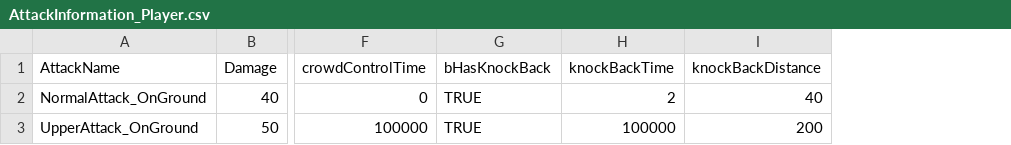
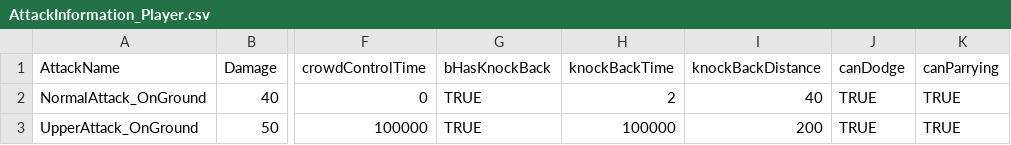
Before and after one commit to phb0509/Hyobins_UnrealProject, a CSV file: Content/DataAsset/AttackInformation_Player.csv, drawn as a sheet; only a part is shown, gaps mark what is left out; the diff names each change by its address in the sheet, - before the commit and + after, or states it on an @@ line.

```diff
--- a/Content/DataAsset/AttackInformation_Player.csv
+++ b/Content/DataAsset/AttackInformation_Player.csv
+column J (canDodge), rows 2-3: TRUE | TRUE
+column K (canParrying), rows 2-3: TRUE | TRUE
```
Also changed, not shown: 5 other files.
